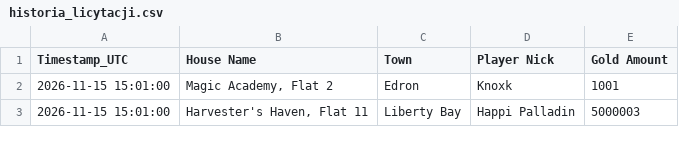
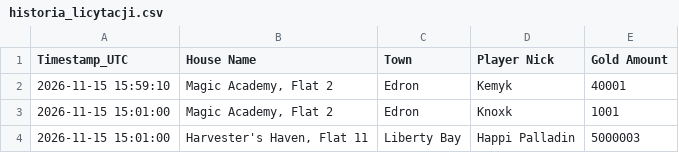
Before and after one commit to mdogie94/nmd, a CSV file: historia_licytacji.csv, drawn as a sheet; only a part is shown.

```diff
--- a/historia_licytacji.csv
+++ b/historia_licytacji.csv
@@ -1,2 +1,3 @@
 Timestamp_UTC,House Name,Town,Player Nick,Gold Amount
+2026-11-15 15:59:10,"Magic Academy, Flat 2",Edron,Kemyk,40001
 2026-11-15 15:01:00,"Magic Academy, Flat 2",Edron,Knoxk,1001
```
